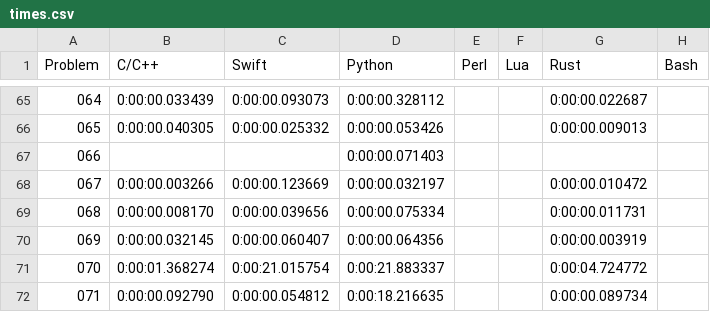
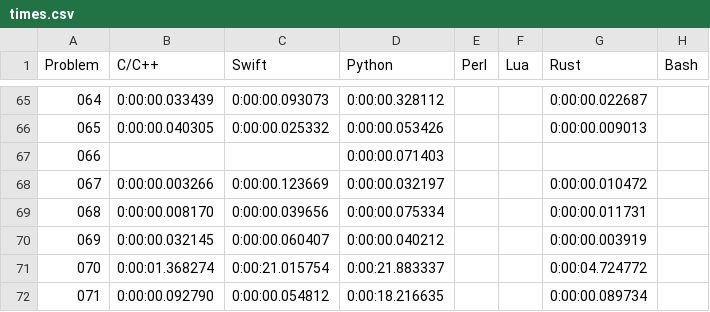
Before and after one commit to mryingster/ProjectEuler, a CSV file: times.csv, drawn as a sheet; only a part is shown, gaps mark what is left out.

```diff
--- a/times.csv
+++ b/times.csv
@@ -69,3 +69,3 @@ Problem,C/C++,Swift,Python,Perl,Lua,Rust,Bash
 068,0:00:00.008170,0:00:00.039656,0:00:00.075334,,,0:00:00.011731,
-069,0:00:00.032145,0:00:00.060407,0:00:00.064356,,,0:00:00.003919,
+069,0:00:00.032145,0:00:00.060407,0:00:00.040212,,,0:00:00.003919,
 070,0:00:01.368274,0:00:21.015754,0:00:21.883337,,,0:00:04.724772,
```
Also changed, not shown: 1 other file.
